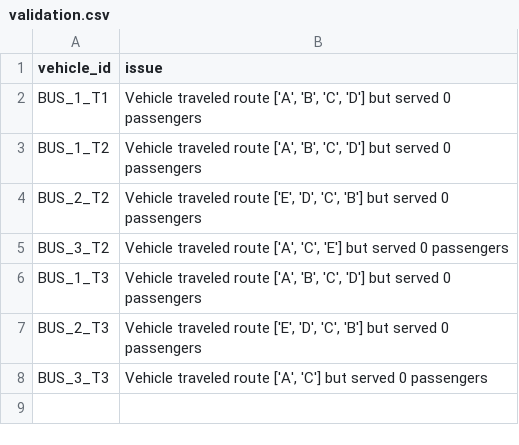
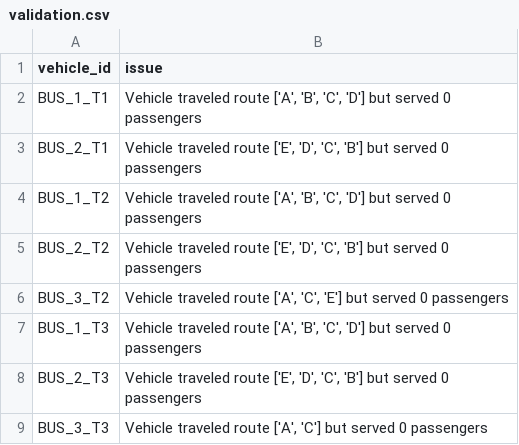
Before and after one commit to Jingren-Tang/Minibus_simulation, a CSV file: mockdata/results/validation.csv, drawn as a sheet.

```diff
--- a/mockdata/results/validation.csv
+++ b/mockdata/results/validation.csv
@@ -2,2 +2,3 @@ vehicle_id,issue
 BUS_1_T1,"Vehicle traveled route ['A', 'B', 'C', 'D'] but served 0 passengers"
+BUS_2_T1,"Vehicle traveled route ['E', 'D', 'C', 'B'] but served 0 passengers"
 BUS_1_T2,"Vehicle traveled route ['A', 'B', 'C', 'D'] but served 0 passengers"
```
Also changed, not shown: data/results/vehicles.csv, mockdata/results/events.csv, 31 other files.
